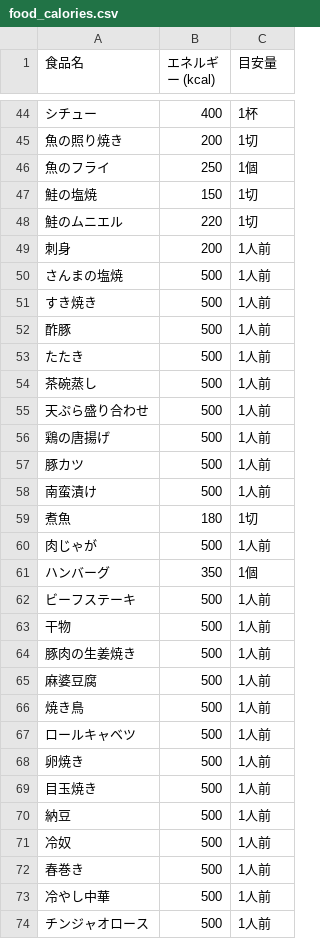
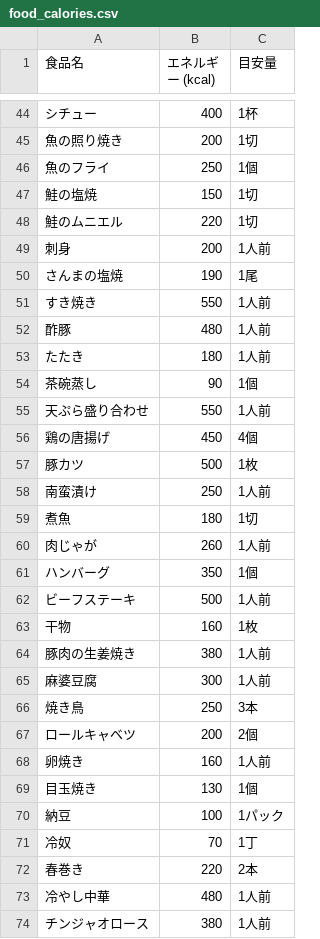
Before and after one commit to harunhhh/mogumogu, a CSV file: food_calories.csv, drawn as a sheet; only a part is shown, gaps mark what is left out; the diff covers the shown part only.

```diff
--- a/food_calories.csv
+++ b/food_calories.csv
@@ -49,26 +49,26 @@
 刺身,200,1人前
-さんまの塩焼,500,1人前
-すき焼き,500,1人前
-酢豚,500,1人前
-たたき,500,1人前
-茶碗蒸し,500,1人前
-天ぷら盛り合わせ,500,1人前
-鶏の唐揚げ,500,1人前
-豚カツ,500,1人前
-南蛮漬け,500,1人前
+さんまの塩焼,190,1尾
+すき焼き,550,1人前
+酢豚,480,1人前
+たたき,180,1人前
+茶碗蒸し,90,1個
+天ぷら盛り合わせ,550,1人前
+鶏の唐揚げ,450,4個
+豚カツ,500,1枚
+南蛮漬け,250,1人前
 煮魚,180,1切
-肉じゃが,500,1人前
+肉じゃが,260,1人前
 ハンバーグ,350,1個
 ビーフステーキ,500,1人前
-干物,500,1人前
-豚肉の生姜焼き,500,1人前
-麻婆豆腐,500,1人前
-焼き鳥,500,1人前
-ロールキャベツ,500,1人前
-卵焼き,500,1人前
-目玉焼き,500,1人前
-納豆,500,1人前
-冷奴,500,1人前
-春巻き,500,1人前
-冷やし中華,500,1人前
-チンジャオロース,500,1人前
+干物,160,1枚
+豚肉の生姜焼き,380,1人前
+麻婆豆腐,300,1人前
+焼き鳥,250,3本
+ロールキャベツ,200,2個
+卵焼き,160,1人前
+目玉焼き,130,1個
+納豆,100,1パック
+冷奴,70,1丁
+春巻き,220,2本
+冷やし中華,480,1人前
+チンジャオロース,380,1人前
```
Also changed, not shown: 7 removed rows and 35 edited cells elsewhere in this file, 4 other files.
